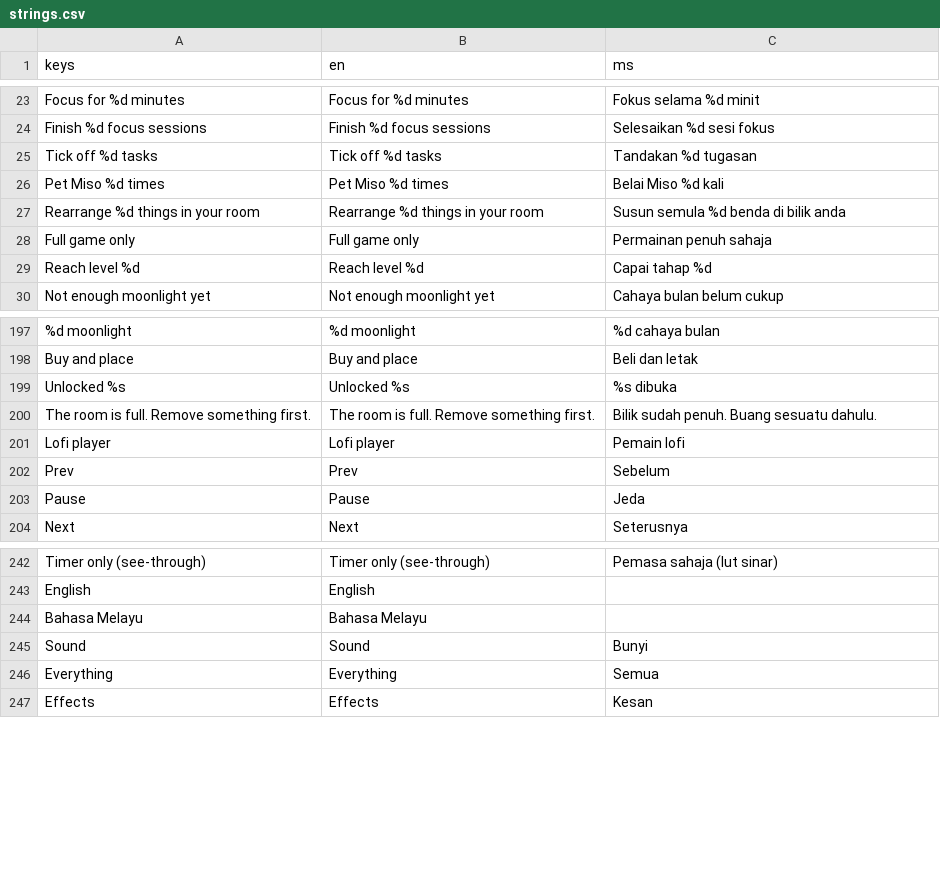
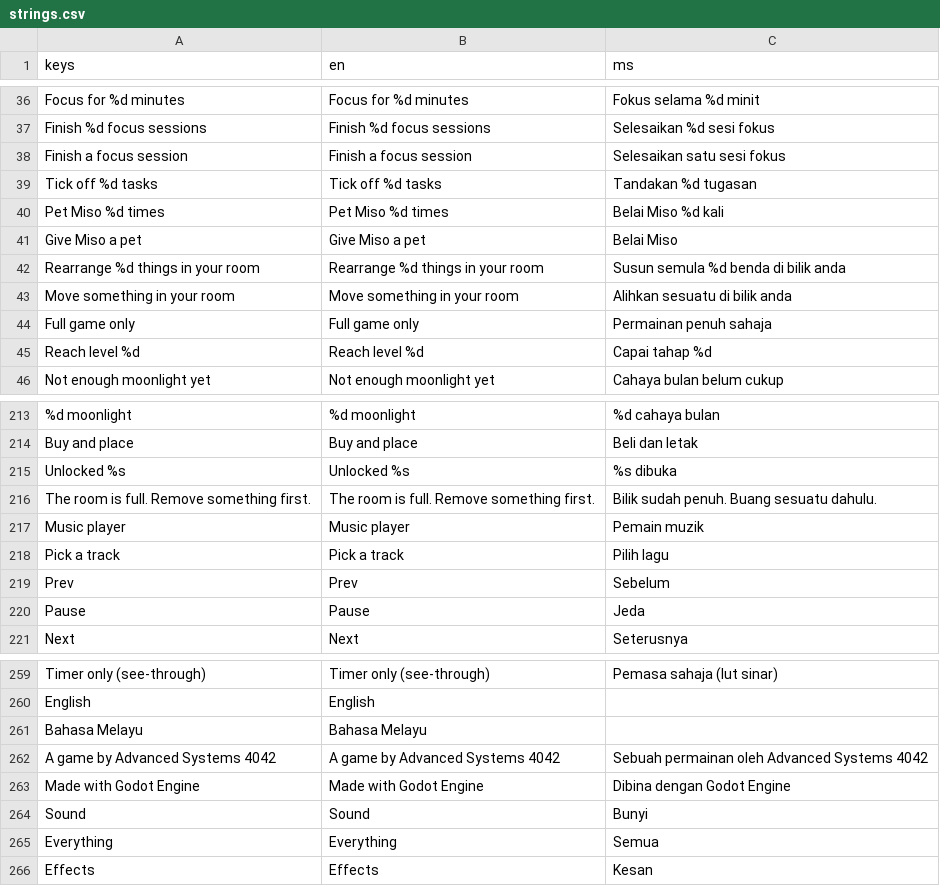
Before and after one commit to srevantino/Midnighty-room, a CSV file: locale/strings.csv, drawn as a sheet; only a part is shown, gaps mark what is left out; the diff covers the shown part only.

```diff
--- a/locale/strings.csv
+++ b/locale/strings.csv
@@ -24,5 +37,8 @@ Focus for %d minutes,Focus for %d minutes,Fokus selama %d minit
 Finish %d focus sessions,Finish %d focus sessions,Selesaikan %d sesi fokus
+Finish a focus session,Finish a focus session,Selesaikan satu sesi fokus
 Tick off %d tasks,Tick off %d tasks,Tandakan %d tugasan
 Pet Miso %d times,Pet Miso %d times,Belai Miso %d kali
+Give Miso a pet,Give Miso a pet,Belai Miso
 Rearrange %d things in your room,Rearrange %d things in your room,Susun semula %d benda di bilik anda
+Move something in your room,Move something in your room,Alihkan sesuatu di bilik anda
 Full game only,Full game only,Permainan penuh sahaja
@@ -200,3 +216,4 @@ Unlocked %s,Unlocked %s,%s dibuka
 The room is full. Remove something first.,The room is full. Remove something first.,Bilik sudah penuh. Buang sesuatu dahulu.
-Lofi player,Lofi player,Pemain lofi
+Music player,Music player,Pemain muzik
+Pick a track,Pick a track,Pilih lagu
 Prev,Prev,Sebelum
@@ -244,2 +261,4 @@ English,English,
 Bahasa Melayu,Bahasa Melayu,
+A game by Advanced Systems 4042,A game by Advanced Systems 4042,Sebuah permainan oleh Advanced Systems 4042
+Made with Godot Engine,Made with Godot Engine,Dibina dengan Godot Engine
 Sound,Sound,Bunyi
```
Also changed, not shown: 18 added rows elsewhere in this file, 39 other files.
